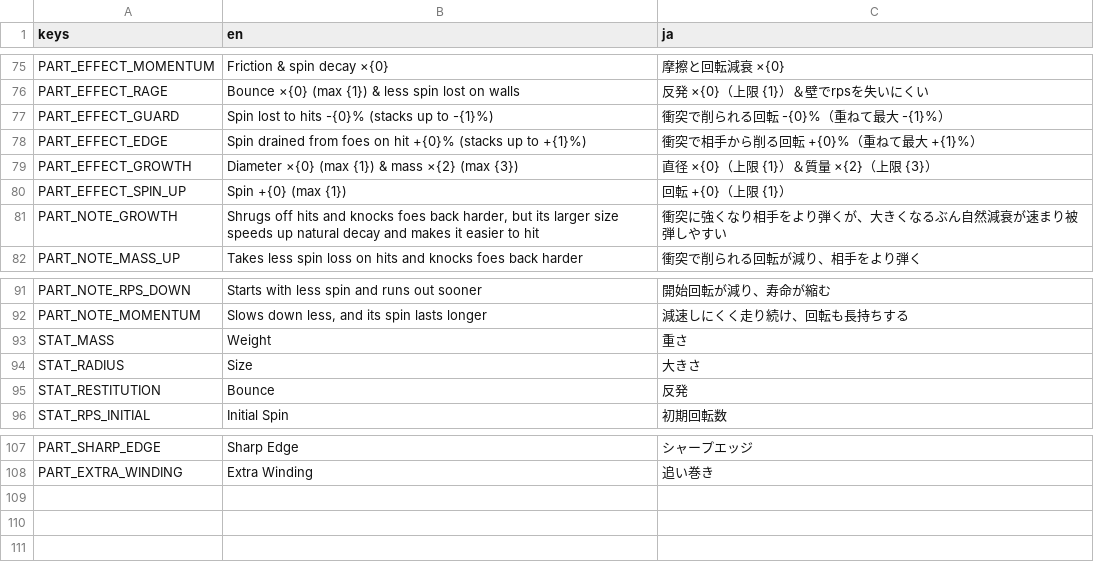
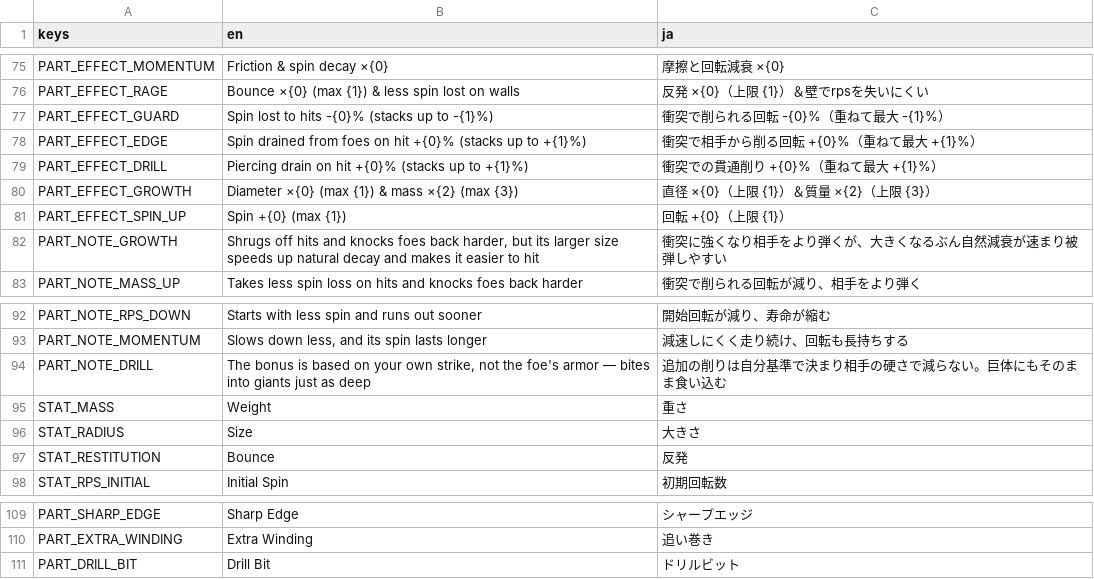
Before and after one commit to uiro-uri/slay-the-spinner-evolve, a CSV file: godot/translations/strings.csv, drawn as a sheet; only a part is shown, gaps mark what is left out.

```diff
--- a/godot/translations/strings.csv
+++ b/godot/translations/strings.csv
@@ -78,2 +78,3 @@ PART_EFFECT_GUARD,Spin lost to hits -{0}% (stacks up to -{1}%),衝突で削ら
 PART_EFFECT_EDGE,Spin drained from foes on hit +{0}% (stacks up to +{1}%),衝突で相手から削る回転 +{0}%（重ねて最大 +{1}%）
+PART_EFFECT_DRILL,Piercing drain on hit +{0}% (stacks up to +{1}%),衝突での貫通削り +{0}%（重ねて最大 +{1}%）
 PART_EFFECT_GROWTH,Diameter ×{0} (max {1}) & mass ×{2} (max {3}),直径 ×{0}（上限 {1}）＆質量 ×{2}（上限 {3}）
@@ -92,2 +93,3 @@ PART_NOTE_RPS_DOWN,Starts with less spin and runs out sooner,開始回転が減
 PART_NOTE_MOMENTUM,"Slows down less, and its spin lasts longer",減速しにくく走り続け、回転も長持ちする
+PART_NOTE_DRILL,"The bonus is based on your own strike, not the foe's armor — bites into giants just as deep",追加の削りは自分基準で決まり相手の硬さで減らない。巨体にもそのまま食い込む
 STAT_MASS,Weight,重さ
@@ -108 +110,2 @@ PART_SHARP_EDGE,Sharp Edge,シャープエッジ
 PART_EXTRA_WINDING,Extra Winding,追い巻き
+PART_DRILL_BIT,Drill Bit,ドリルビット
```
Also changed, not shown: 14 other files.
